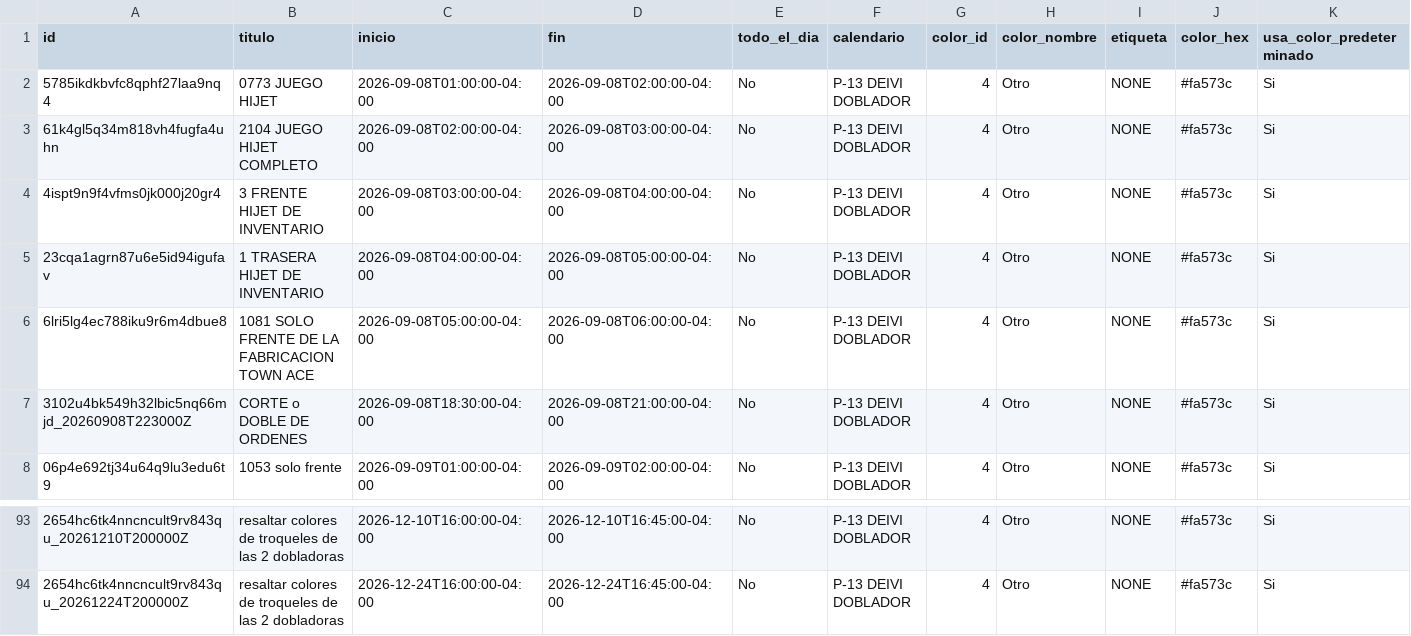
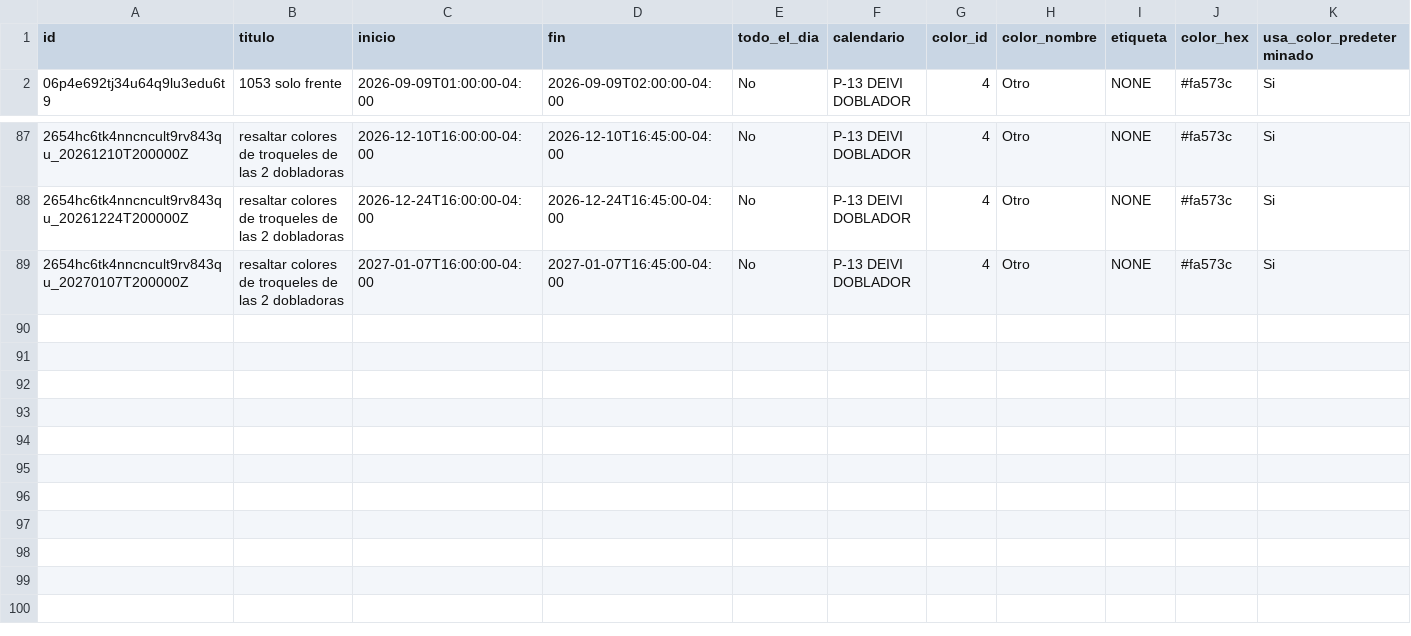
Before and after one commit to Osiris-14/rubio-defensa-ticket, a CSV file: public/data/calendario_armadores/armador_p13_deivi.csv, drawn as a sheet; only a part is shown, gaps mark what is left out; removed rows and columns are numbered as before the commit, all else as after; rows hold the shown columns only; the diff names each change by its address in the sheet, - before the commit and + after, or states it on an @@ line.

```diff
--- a/public/data/calendario_armadores/armador_p13_deivi.csv
+++ b/public/data/calendario_armadores/armador_p13_deivi.csv
-row 2: 5785ikdkbvfc8qphf27laa9nq4 | 0773 JUEGO HIJET | 2026-09-08T01:00:00-04:00 | 2026-09-08T02:00:00-04:00 | No | P-13 DEIVI DOBLADOR | 4 | Otro | NONE | #fa573c | Si
-row 3: 61k4gl5q34m818vh4fugfa4uhn | 2104 JUEGO HIJET COMPLETO | 2026-09-08T02:00:00-04:00 | 2026-09-08T03:00:00-04:00 | No | P-13 DEIVI DOBLADOR | 4 | Otro | NONE | #fa573c | Si
-row 4: 4ispt9n9f4vfms0jk000j20gr4 | 3 FRENTE HIJET DE INVENTARIO | 2026-09-08T03:00:00-04:00 | 2026-09-08T04:00:00-04:00 | No | P-13 DEIVI DOBLADOR | 4 | Otro | NONE | #fa573c | Si
-row 5: 23cqa1agrn87u6e5id94igufav | 1 TRASERA HIJET DE INVENTARIO | 2026-09-08T04:00:00-04:00 | 2026-09-08T05:00:00-04:00 | No | P-13 DEIVI DOBLADOR | 4 | Otro | NONE | #fa573c | Si
-row 6: 6lri5lg4ec788iku9r6m4dbue8 | 1081 SOLO FRENTE DE LA FABRICACION TOWN ACE | 2026-09-08T05:00:00-04:00 | 2026-09-08T06:00:00-04:00 | No | P-13 DEIVI DOBLADOR | 4 | Otro | NONE | #fa573c | Si
-row 7: 3102u4bk549h32lbic5nq66mjd_20260908T223000Z | CORTE o DOBLE DE ORDENES | 2026-09-08T18:30:00-04:00 | 2026-09-08T21:00:00-04:00 | No | P-13 DEIVI DOBLADOR | 4 | Otro | NONE | #fa573c | Si
+row 89: 2654hc6tk4nncncult9rv843qu_20270107T200000Z | resaltar colores de troqueles de las 2 dobladoras | 2027-01-07T16:00:00-04:00 | 2027-01-07T16:45:00-04:00 | No | P-13 DEIVI DOBLADOR | 4 | Otro | NONE | #fa573c | Si
```
Also changed, not shown: public/data/calendario_armadores/armador_encargado_fabricacion.csv, public/data/calendario_armadores/armador_puesto2.csv.
